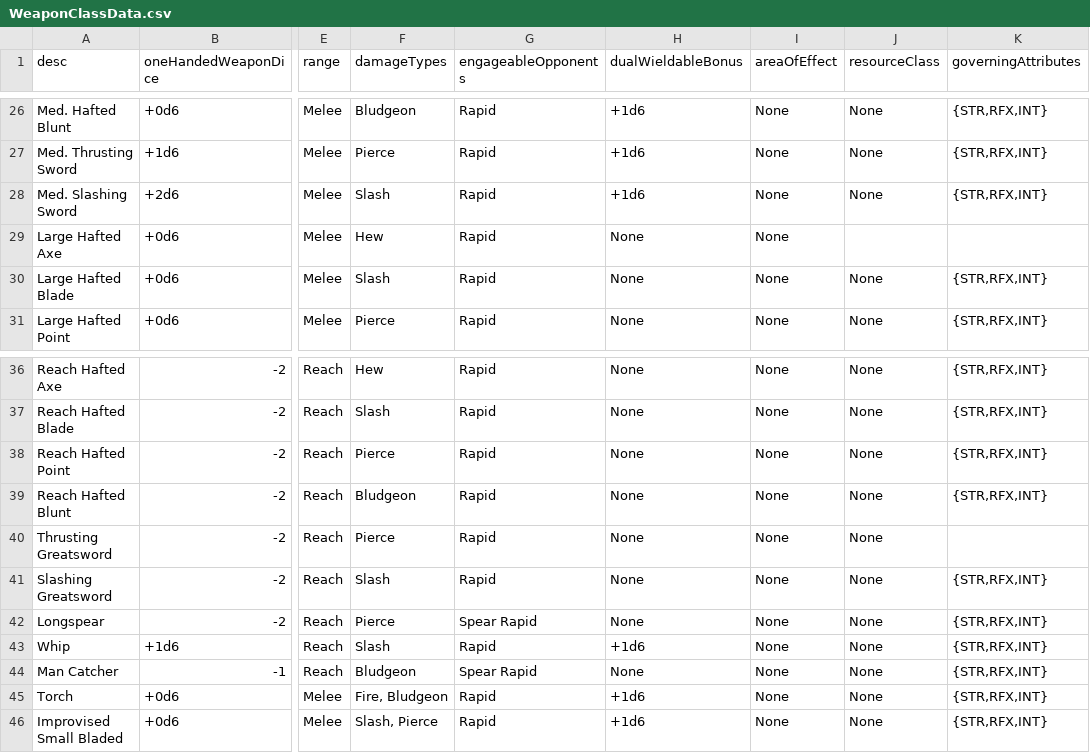
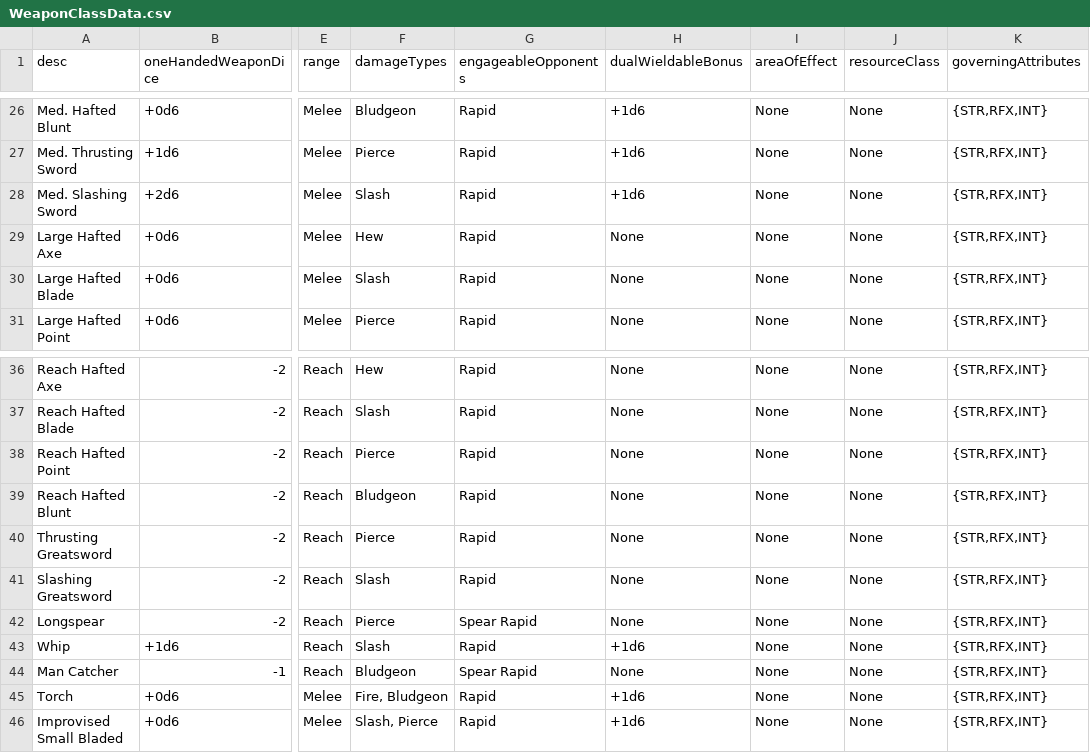
Before and after one commit to JackDanna/OldOldFallenCharacterSheetAutomation, a CSV file: FallenCharacterSheetAutomationApp/FallenData/WeaponClassData.csv, drawn as a sheet; only a part is shown, gaps mark what is left out; the diff names each change by its address in the sheet, - before the commit and + after, or states it on an @@ line.

Commit message:
Fixed Weapon Class Data

```diff
--- a/FallenCharacterSheetAutomationApp/FallenData/WeaponClassData.csv
+++ b/FallenCharacterSheetAutomationApp/FallenData/WeaponClassData.csv
-J29 (resourceClass): (empty)
+J29 (resourceClass): None
-K29 (governingAttributes): (empty)
+K29 (governingAttributes): {STR,RFX,INT}
-K40 (governingAttributes): (empty)
+K40 (governingAttributes): {STR,RFX,INT}
```
